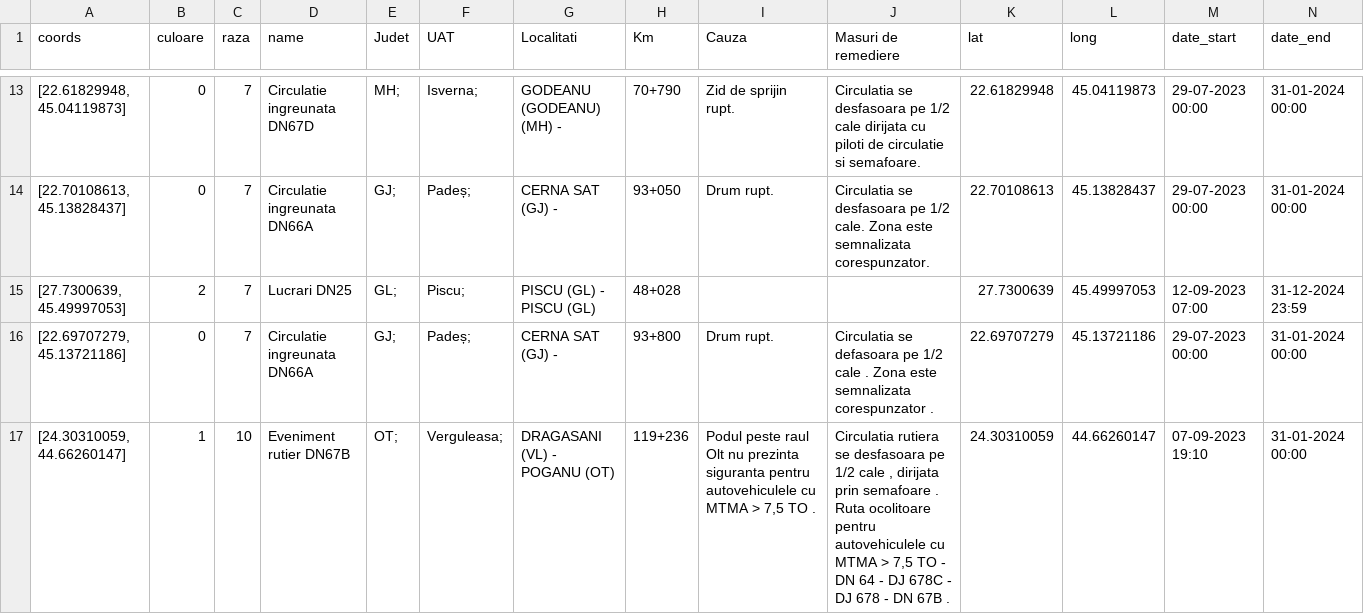
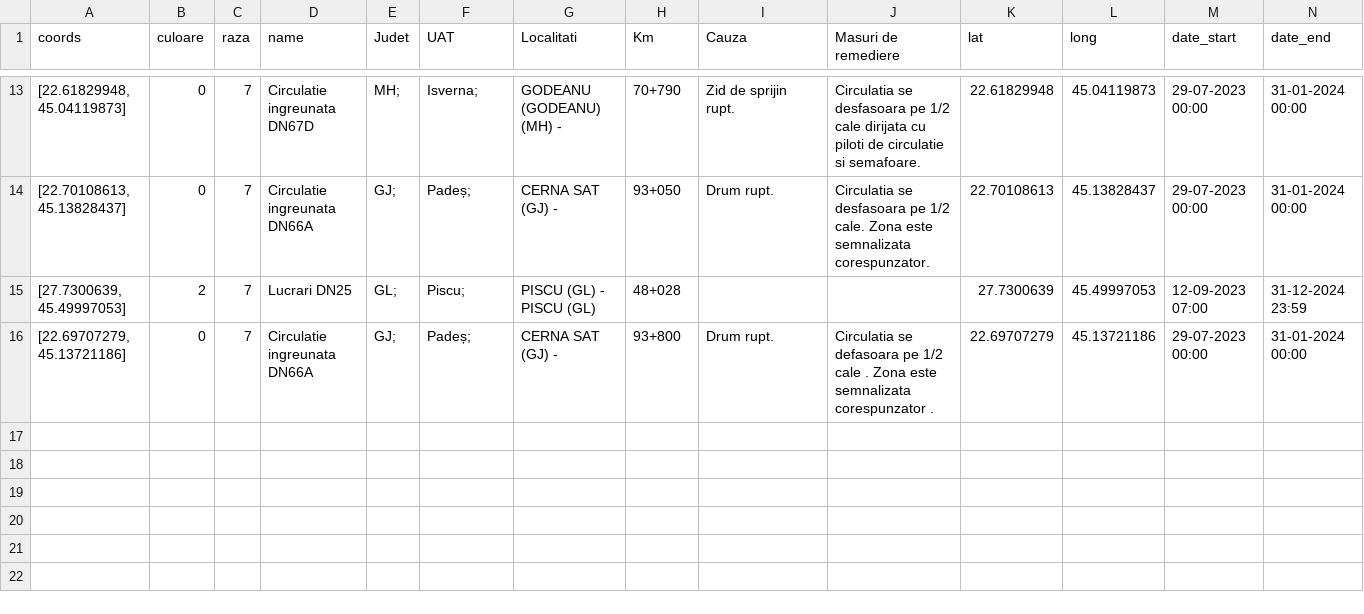
Before and after one commit to gov2-ro/prometeu, a CSV file: data/andnet/csv/situatia-drumurilor-points.csv, drawn as a sheet; only a part is shown, gaps mark what is left out; rows hold the shown columns only; the diff names each change by its address in the sheet, - before the commit and + after, or states it on an @@ line.

```diff
--- a/data/andnet/csv/situatia-drumurilor-points.csv
+++ b/data/andnet/csv/situatia-drumurilor-points.csv
-row 17: [24.30310059, 44.66260147] | 1 | 10 | Eveniment rutier DN67B | OT; | Verguleasa; | DRAGASANI (VL) - POGANU (OT) | 119+236 | Podul peste raul Olt nu prezinta siguranta pentru autovehiculele cu MTMA > 7,5 TO . | Circulatia rutiera se desfasoara pe 1/2 cale , dirijata prin semafoare . Ruta ocolitoare pentru autovehiculele cu MTMA > 7,5 TO - DN 64 - DJ 678C - DJ 678 - DN 67B . | 24.30310059 | 44.66260147 | 07-09-2023 19:10 | 31-01-2024 00:00
```
Also changed, not shown: data/andnet/csv/meteo.csv, data/andnet/csv/temperatura.csv, 16 other files.
